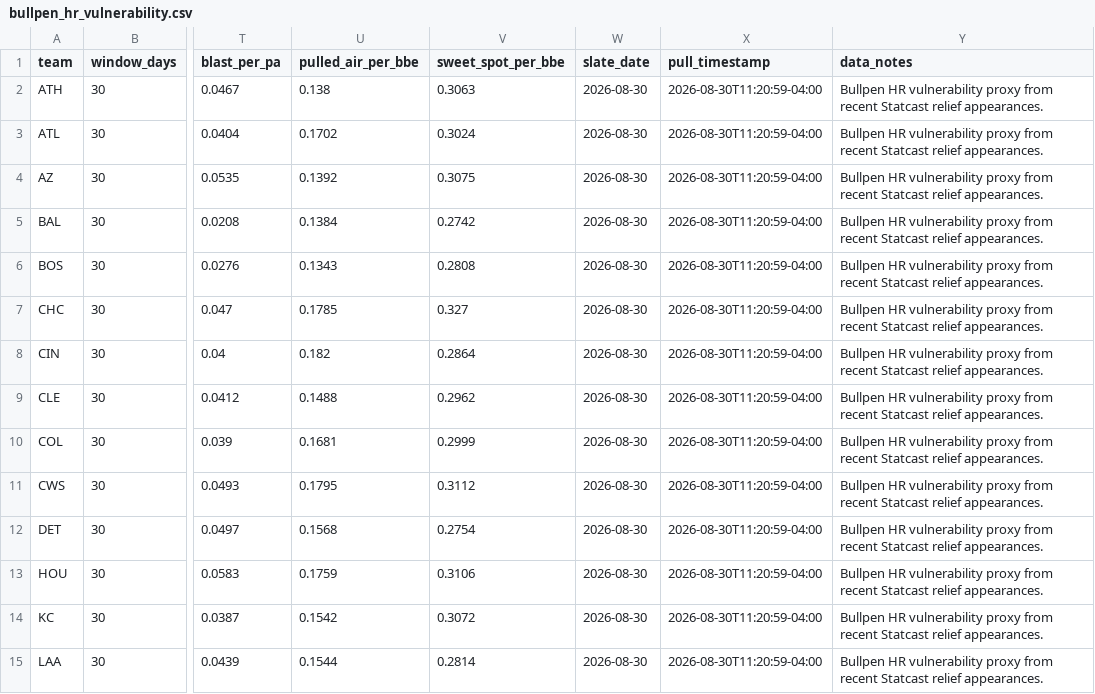
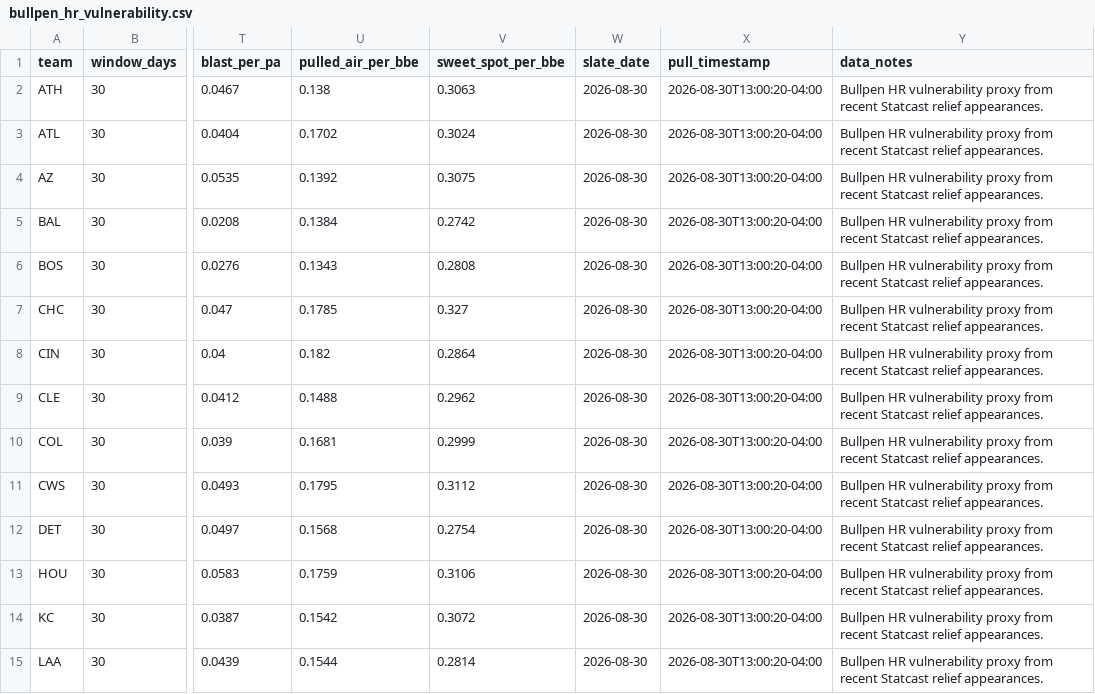
Before and after one commit to ryanjcosborne-ai/mlb-hr-data-pipeline, a CSV file: data/bullpen_hr_vulnerability.csv, drawn as a sheet; only a part is shown, gaps mark what is left out; the diff covers the shown part only; the diff names each change by its address in the sheet, - before the commit and + after, or states it on an @@ line.

```diff
--- a/data/bullpen_hr_vulnerability.csv
+++ b/data/bullpen_hr_vulnerability.csv
-X2:X15 (pull_timestamp): 2026-08-30T11:20:59-04:00
+X2:X15 (pull_timestamp): 2026-08-30T13:00:20-04:00
```
Also changed, not shown: 16 edited cells elsewhere in this file, data/pitch_type_batter_damage.csv, data/pitch_type_pitcher_vulnerability.csv, 3 other files.
